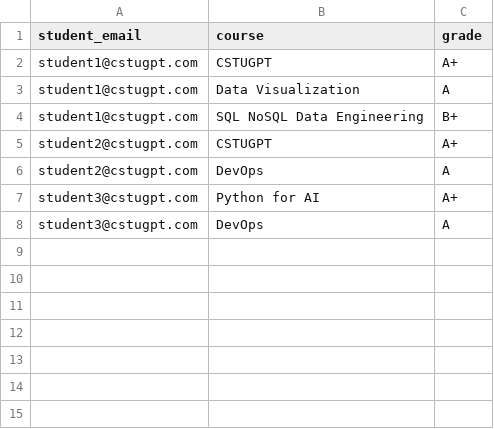
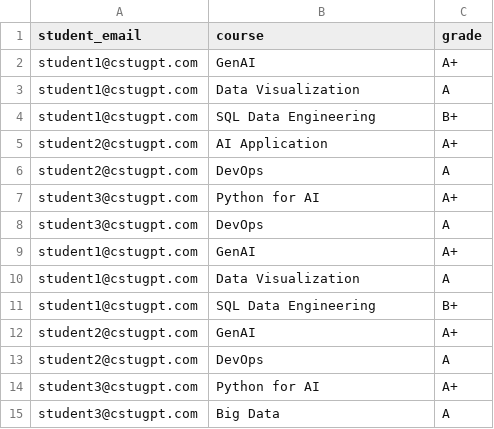
Before and after one commit to dnlamvhit/CSTU-ChatBot, a CSV file: grades.csv, drawn as a sheet.

```diff
--- a/grades.csv
+++ b/grades.csv
@@ -1,6 +1,6 @@
 student_email,course,grade
-student1@cstugpt.com, CSTUGPT, A+
+student1@cstugpt.com, GenAI, A+
 student1@cstugpt.com, Data Visualization, A
-student1@cstugpt.com, SQL NoSQL Data Engineering, B+
-student2@cstugpt.com, CSTUGPT, A+
+student1@cstugpt.com, SQL Data Engineering, B+
+student2@cstugpt.com, AI Application, A+
 student2@cstugpt.com, DevOps, A
@@ -8 +8,8 @@ student3@cstugpt.com, Python for AI, A+
 student3@cstugpt.com, DevOps, A
+student1@cstugpt.com, GenAI, A+
+student1@cstugpt.com, Data Visualization, A
+student1@cstugpt.com, SQL Data Engineering, B+
+student2@cstugpt.com, GenAI, A+
+student2@cstugpt.com, DevOps, A
+student3@cstugpt.com, Python for AI, A+
+student3@cstugpt.com, Big Data, A
```
Also changed, not shown: registration_records.csv, 4 other files.
